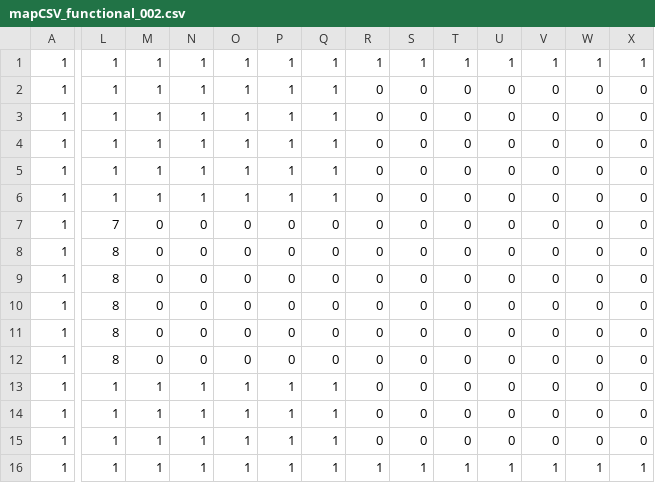
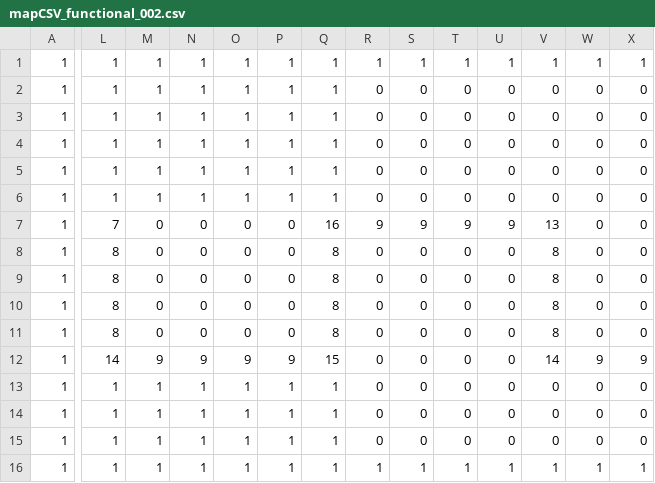
Before and after one commit to zbarryte/TimeFly, a CSV file: assets/mapCSV_functional_002.csv, drawn as a sheet; only a part is shown, gaps mark what is left out; the diff names each change by its address in the sheet, - before the commit and + after, or states it on an @@ line.

```diff
--- a/assets/mapCSV_functional_002.csv
+++ b/assets/mapCSV_functional_002.csv
-Q7: 0
+Q7: 16
-R7: 0
+R7: 9
-S7: 0
+S7: 9
-T7: 0
+T7: 9
-U7: 0
+U7: 9
-V7: 0
+V7: 13
-Q8:Q11: 0
+Q8:Q11: 8
-V8:V11: 0
+V8:V11: 8
-L12: 8
+L12: 14
-M12: 0
+M12: 9
-N12: 0
+N12: 9
-O12: 0
+O12: 9
-P12: 0
+P12: 9
-Q12: 0
+Q12: 15
-V12: 0
+V12: 14
-W12: 0
+W12: 9
-X12: 0
+X12: 9
```
Also changed, not shown: 5 other files.
